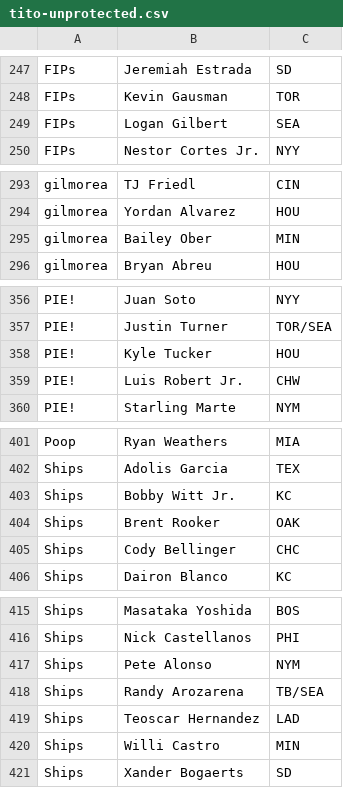
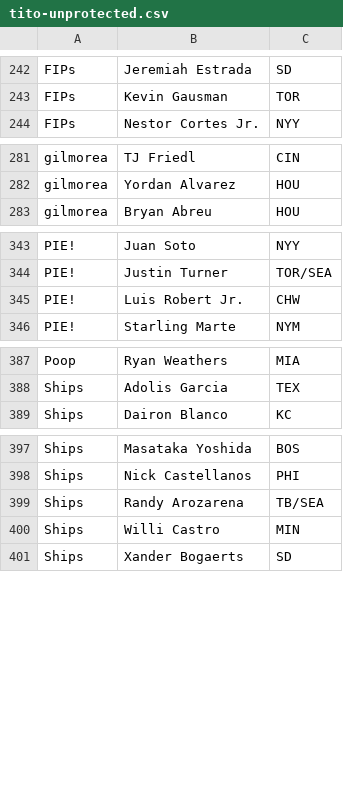
Before and after one commit to saikaveti/fantasy-bb-2023, a CSV file: tito-unprotected.csv, drawn as a sheet; only a part is shown, gaps mark what is left out; the diff covers the shown part only.

```diff
--- a/tito-unprotected.csv
+++ b/tito-unprotected.csv
@@ -248,3 +243,2 @@ FIPs,Jeremiah Estrada,SD
 FIPs,Kevin Gausman,TOR
-FIPs,Logan Gilbert,SEA
 FIPs,Nestor Cortes Jr.,NYY
@@ -294,3 +282,2 @@ gilmorea,TJ Friedl,CIN
 gilmorea,Yordan Alvarez,HOU
-gilmorea,Bailey Ober,MIN
 gilmorea,Bryan Abreu,HOU
@@ -357,3 +344,2 @@ PIE!,Juan Soto,NYY
 PIE!,Justin Turner,TOR/SEA
-PIE!,Kyle Tucker,HOU
 PIE!,Luis Robert Jr.,CHW
@@ -402,5 +388,2 @@ Poop,Ryan Weathers,MIA
 Ships,Adolis Garcia,TEX
-Ships,Bobby Witt Jr.,KC
-Ships,Brent Rooker,OAK
-Ships,Cody Bellinger,CHC
 Ships,Dairon Blanco,KC
@@ -416,5 +398,3 @@ Ships,Masataka Yoshida,BOS
 Ships,Nick Castellanos,PHI
-Ships,Pete Alonso,NYM
 Ships,Randy Arozarena,TB/SEA
-Ships,Teoscar Hernandez,LAD
 Ships,Willi Castro,MIN
```
Also changed, not shown: 13 removed rows elsewhere in this file.
